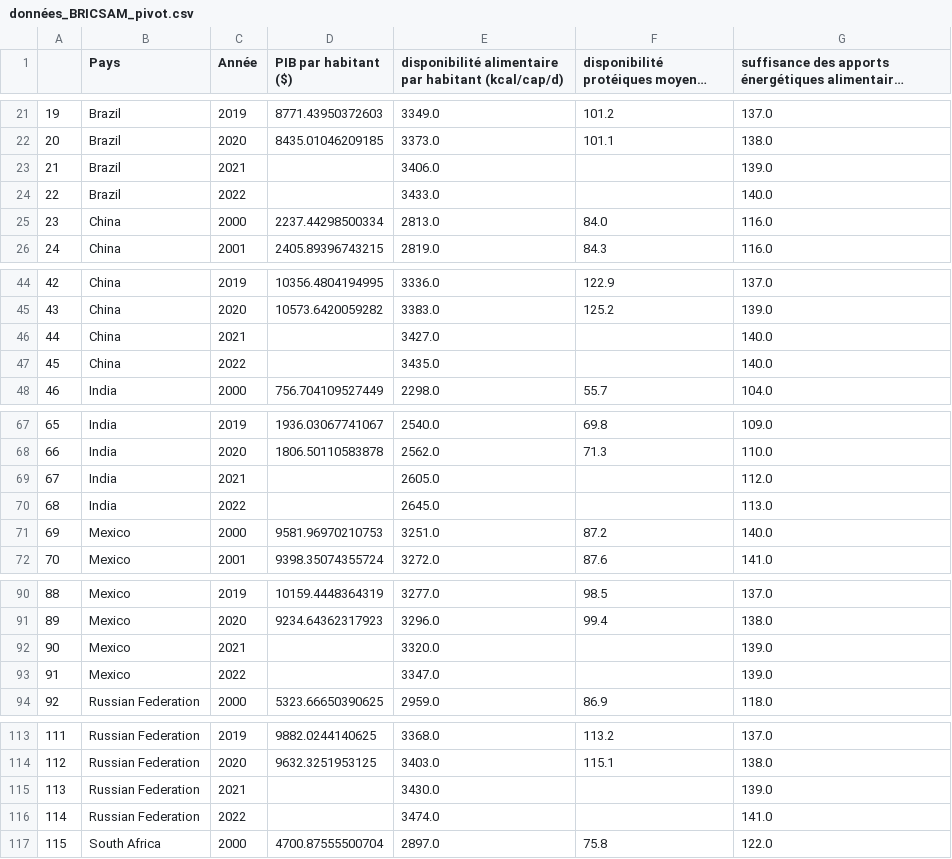
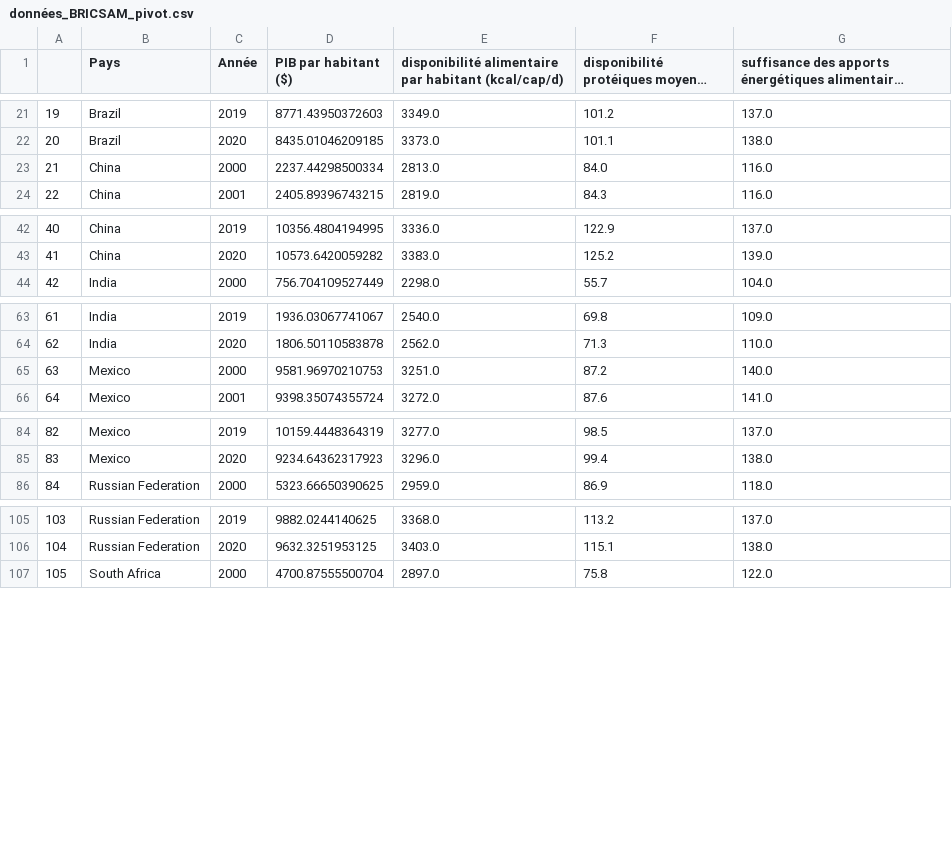
Before and after one commit to yczk9/projet_py4ds_Reis_Crapsky, a CSV file: données_BRICSAM_pivot.csv, drawn as a sheet; only a part is shown, gaps mark what is left out; long unchanged cells end in …; removed rows and columns are numbered as before the commit, all else as after; the diff covers the shown part only; the diff names each change by its address in the sheet, - before the commit and + after, or states it on an @@ line.

```diff
--- a/données_BRICSAM_pivot.csv
+++ b/données_BRICSAM_pivot.csv
-row 23: 21 | Brazil | 2021 |  | 3406.0 |  | 139.0
-row 24: 22 | Brazil | 2022 |  | 3433.0 |  | 140.0
@@ column A renumbered between rows 23 and 127 @@
-row 46: 44 | China | 2021 |  | 3427.0 |  | 140.0
-row 47: 45 | China | 2022 |  | 3435.0 |  | 140.0
-row 69: 67 | India | 2021 |  | 2605.0 |  | 112.0
-row 70: 68 | India | 2022 |  | 2645.0 |  | 113.0
-row 92: 90 | Mexico | 2021 |  | 3320.0 |  | 139.0
-row 93: 91 | Mexico | 2022 |  | 3347.0 |  | 139.0
-row 115: 113 | Russian Federation | 2021 |  | 3430.0 |  | 139.0
-row 116: 114 | Russian Federation | 2022 |  | 3474.0 |  | 141.0
```
Also changed, not shown: 2 removed rows elsewhere in this file, données_BRICSAM.csv, 1 other file.
